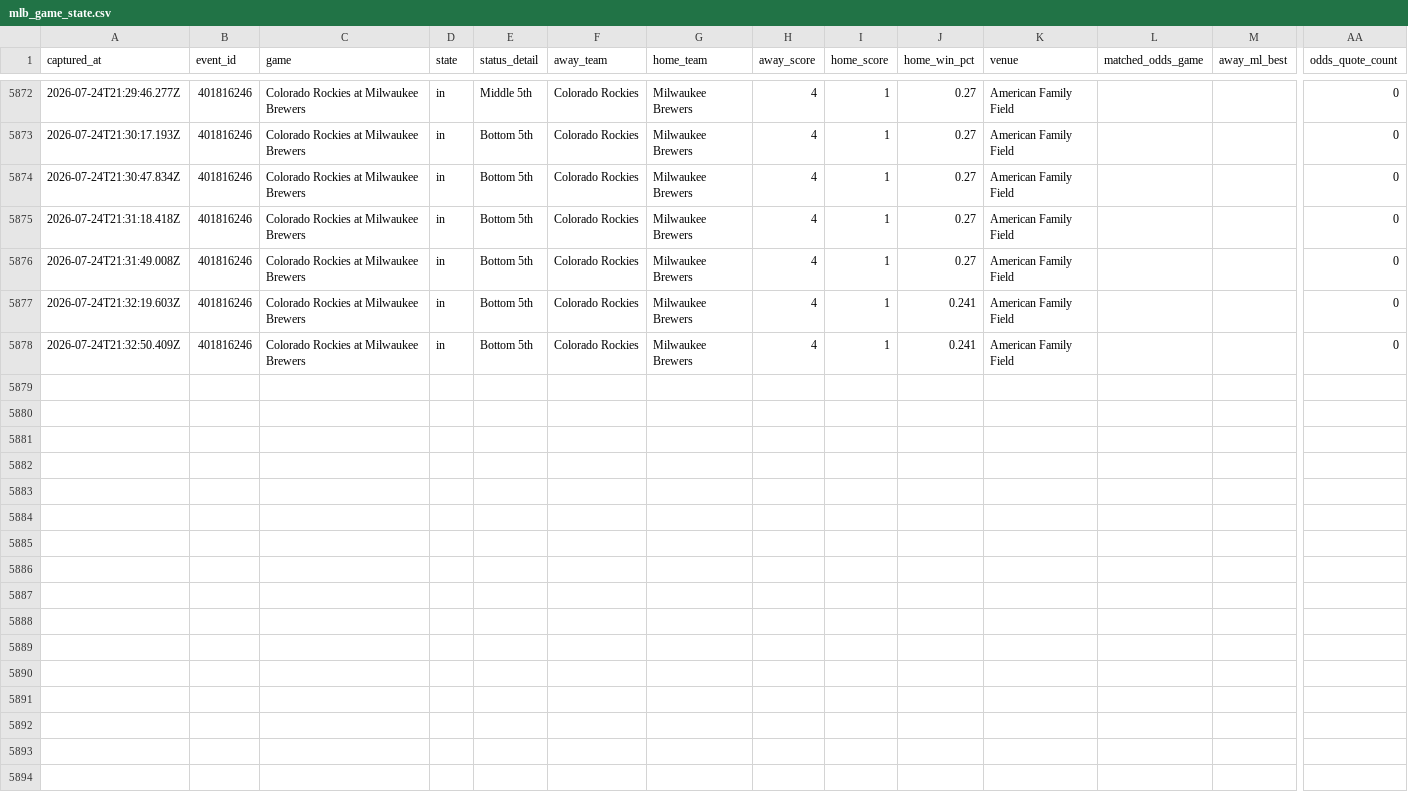
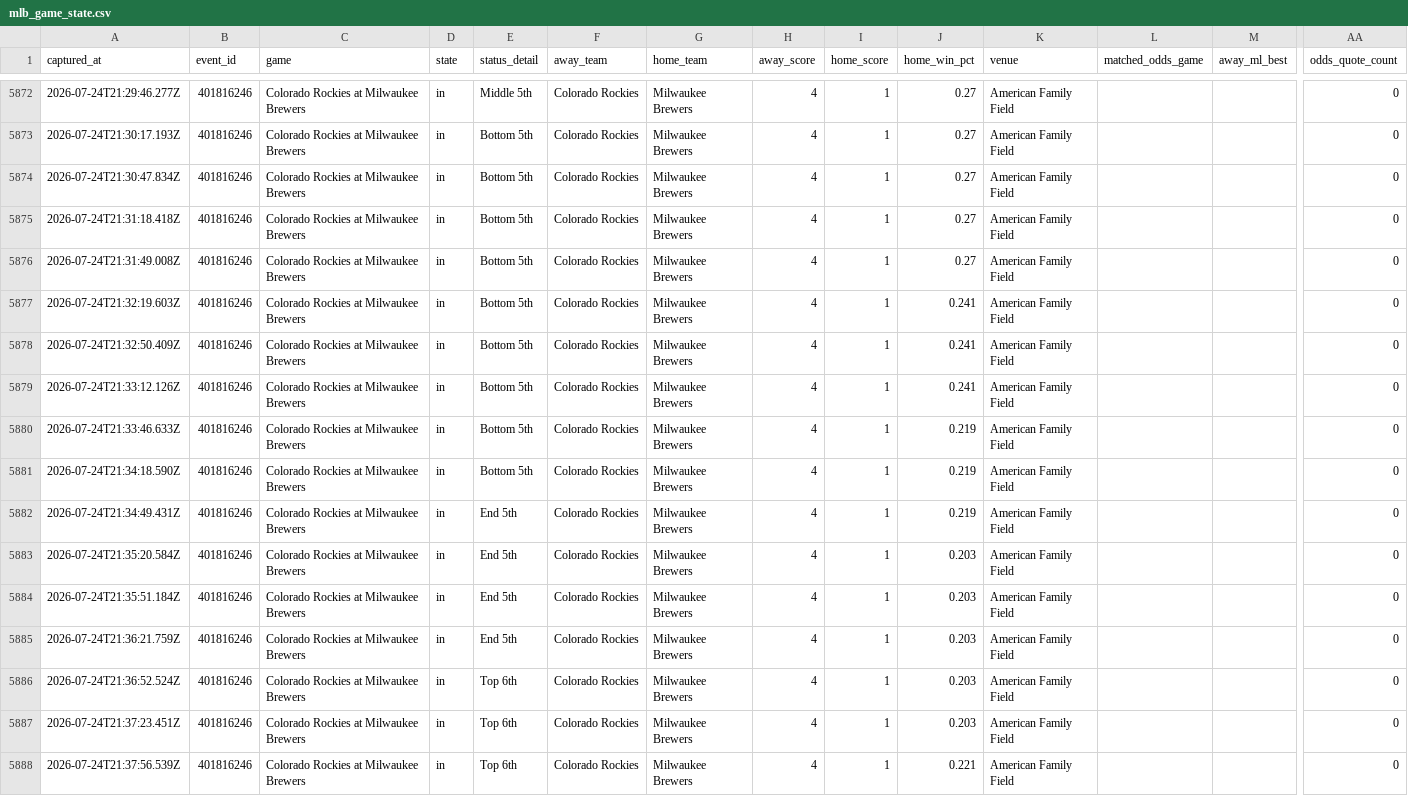
Before and after one commit to jriordan55/mlb_pbp_model, a CSV file: data/mlb_game_state.csv, drawn as a sheet; only a part is shown, gaps mark what is left out; rows hold the shown columns only; the diff names each change by its address in the sheet, - before the commit and + after, or states it on an @@ line.

Commit message:
chore: update MLB scraper data 2026-07-24T21:38Z

```diff
--- a/data/mlb_game_state.csv
+++ b/data/mlb_game_state.csv
+row 5879: 2026-07-24T21:33:12.126Z | 401816246 | Colorado Rockies at Milwaukee Brewers | in | Bottom 5th | Colorado Rockies | Milwaukee Brewers | 4 | 1 | 0.241 | American Family Field |  |  | 0
+row 5880: 2026-07-24T21:33:46.633Z | 401816246 | Colorado Rockies at Milwaukee Brewers | in | Bottom 5th | Colorado Rockies | Milwaukee Brewers | 4 | 1 | 0.219 | American Family Field |  |  | 0
+row 5881: 2026-07-24T21:34:18.590Z | 401816246 | Colorado Rockies at Milwaukee Brewers | in | Bottom 5th | Colorado Rockies | Milwaukee Brewers | 4 | 1 | 0.219 | American Family Field |  |  | 0
+row 5882: 2026-07-24T21:34:49.431Z | 401816246 | Colorado Rockies at Milwaukee Brewers | in | End 5th | Colorado Rockies | Milwaukee Brewers | 4 | 1 | 0.219 | American Family Field |  |  | 0
+row 5883: 2026-07-24T21:35:20.584Z | 401816246 | Colorado Rockies at Milwaukee Brewers | in | End 5th | Colorado Rockies | Milwaukee Brewers | 4 | 1 | 0.203 | American Family Field |  |  | 0
+row 5884: 2026-07-24T21:35:51.184Z | 401816246 | Colorado Rockies at Milwaukee Brewers | in | End 5th | Colorado Rockies | Milwaukee Brewers | 4 | 1 | 0.203 | American Family Field |  |  | 0
+row 5885: 2026-07-24T21:36:21.759Z | 401816246 | Colorado Rockies at Milwaukee Brewers | in | End 5th | Colorado Rockies | Milwaukee Brewers | 4 | 1 | 0.203 | American Family Field |  |  | 0
+row 5886: 2026-07-24T21:36:52.524Z | 401816246 | Colorado Rockies at Milwaukee Brewers | in | Top 6th | Colorado Rockies | Milwaukee Brewers | 4 | 1 | 0.203 | American Family Field |  |  | 0
+row 5887: 2026-07-24T21:37:23.451Z | 401816246 | Colorado Rockies at Milwaukee Brewers | in | Top 6th | Colorado Rockies | Milwaukee Brewers | 4 | 1 | 0.203 | American Family Field |  |  | 0
+row 5888: 2026-07-24T21:37:56.539Z | 401816246 | Colorado Rockies at Milwaukee Brewers | in | Top 6th | Colorado Rockies | Milwaukee Brewers | 4 | 1 | 0.221 | American Family Field |  |  | 0
```
Also changed, not shown: 3 other files.
